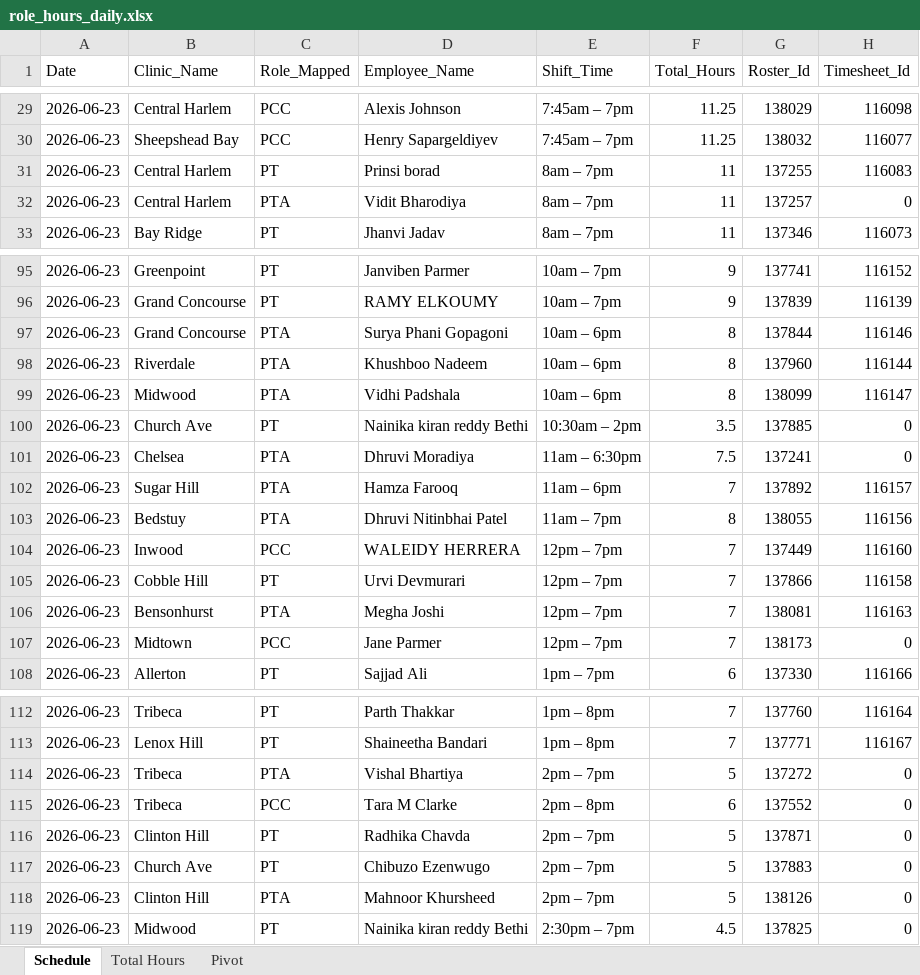
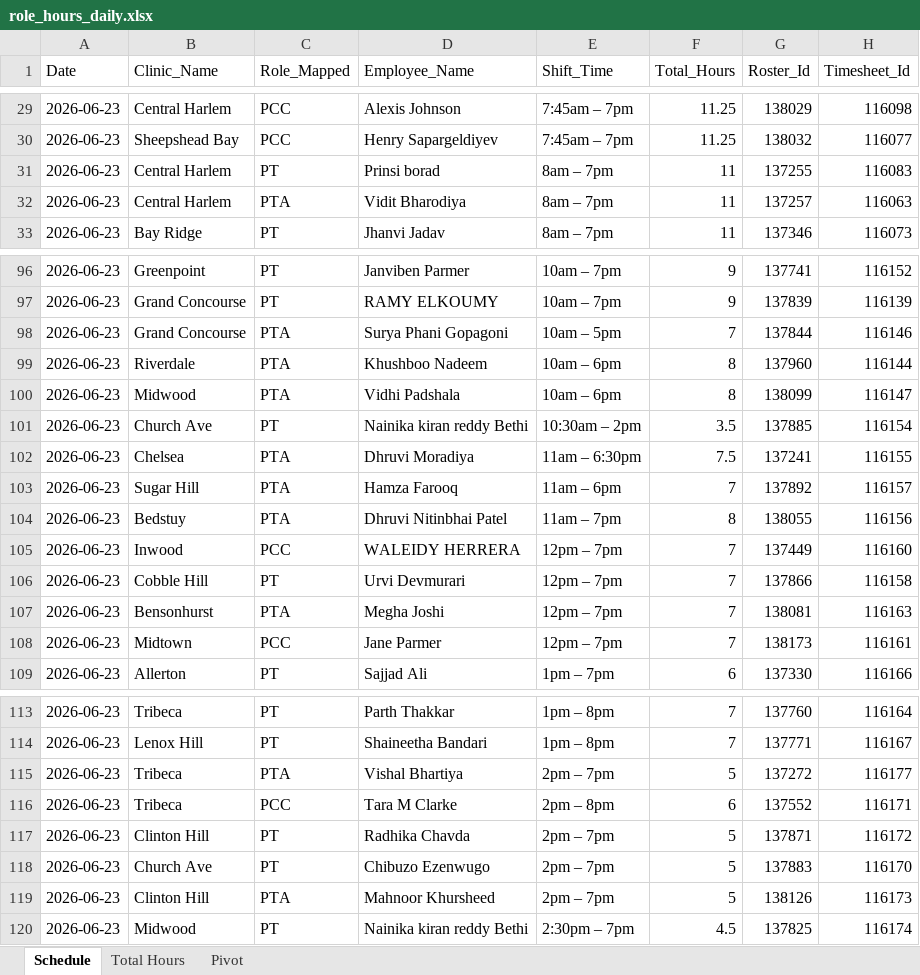
Before and after one commit to omarahmed-afk/Automate_deputy, an Excel workbook: role_hours_daily.xlsx, sheet Schedule, drawn as a sheet; only a part is shown, gaps mark what is left out; values as stored, in another font and other column widths than the file's, no borders; addresses are those after the commit; the diff covers the shown part only; the diff names each change by its address in the sheet, - before the commit and + after, or states it on an @@ line.

```diff
--- a/role_hours_daily.xlsx (sheet Schedule)
+++ b/role_hours_daily.xlsx (sheet Schedule)
-H32 (Timesheet_Id): 0
+H32 (Timesheet_Id): 116063
-E98 (Shift_Time): 10am – 6pm
+E98 (Shift_Time): 10am – 5pm
-F98 (Total_Hours): 8
+F98 (Total_Hours): 7
-H101 (Timesheet_Id): 0
+H101 (Timesheet_Id): 116154
-H102 (Timesheet_Id): 0
+H102 (Timesheet_Id): 116155
-H108 (Timesheet_Id): 0
+H108 (Timesheet_Id): 116161
-H115 (Timesheet_Id): 0
+H115 (Timesheet_Id): 116177
-H116 (Timesheet_Id): 0
+H116 (Timesheet_Id): 116171
-H117 (Timesheet_Id): 0
+H117 (Timesheet_Id): 116172
-H118 (Timesheet_Id): 0
+H118 (Timesheet_Id): 116170
-H119 (Timesheet_Id): 0
+H119 (Timesheet_Id): 116173
-H120 (Timesheet_Id): 0
+H120 (Timesheet_Id): 116174
```
Also changed, not shown: 1 added row and 21 edited cells elsewhere in this sheet, sheet Pivot, sheet Total Hours, 8 other files.
